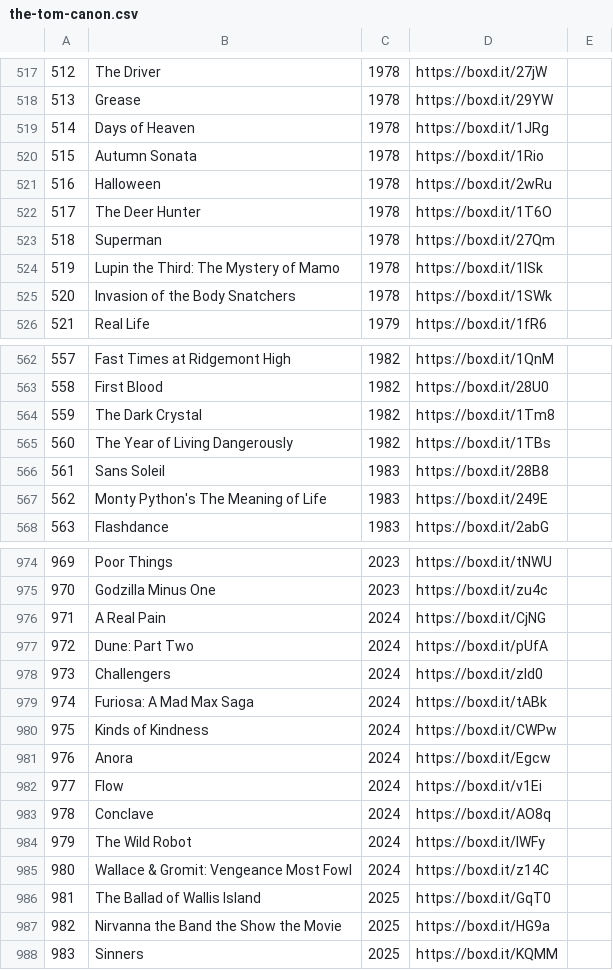
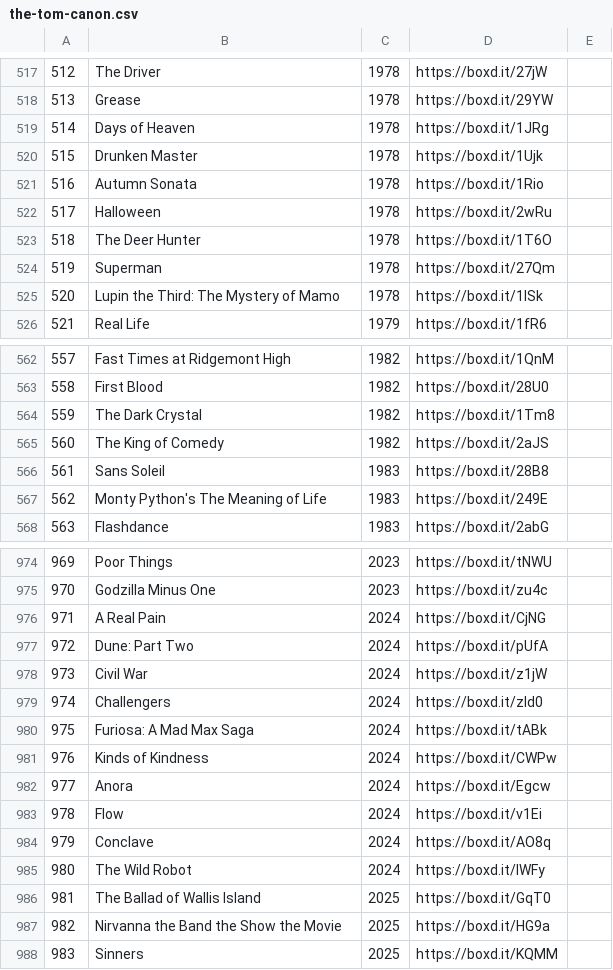
Before and after one commit to tmartin142/essential-films, a CSV file: lists/the-tom-canon.csv, drawn as a sheet; only a part is shown, gaps mark what is left out; removed rows and columns are numbered as before the commit, all else as after; the diff covers the shown part only; the diff names each change by its address in the sheet, - before the commit and + after, or states it on an @@ line.

```diff
--- a/lists/the-tom-canon.csv
+++ b/lists/the-tom-canon.csv
@@ column A renumbered between rows 377 and 1004 @@
+row 520: 515 | Drunken Master | 1978 | https://boxd.it/1Ujk
-row 525: 520 | Invasion of the Body Snatchers | 1978 | https://boxd.it/1SWk
-B565: The Year of Living Dangerously
+B565: The King of Comedy
-D565: https://boxd.it/1TBs
+D565: https://boxd.it/2aJS
+row 978: 973 | Civil War | 2024 | https://boxd.it/z1jW
-row 985: 980 | Wallace & Gromit: Vengeance Most Fowl | 2024 | https://boxd.it/z14C
```
Also changed, not shown: 5 added rows, 5 removed rows, 1 moved row and 4 edited cells elsewhere in this file, lists/beginners-classics.csv, lists/cinebinge.csv, 5 other files.
